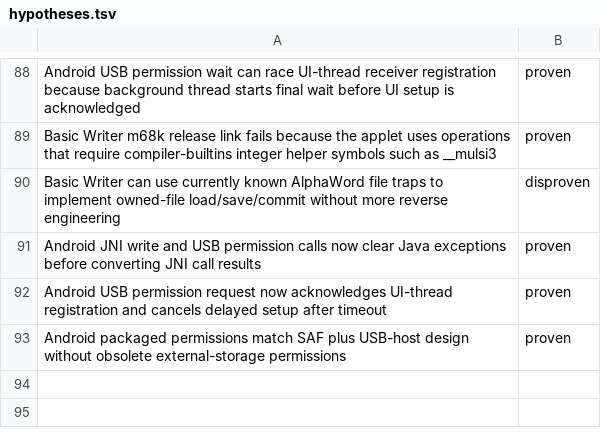
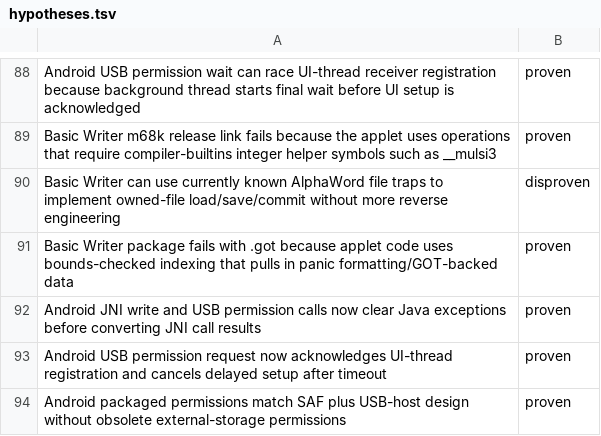
Before and after one commit to ioma8/neo-re, a TSV file: hypotheses.tsv, drawn as a sheet; only a part is shown, gaps mark what is left out; the diff names each change by its address in the sheet, - before the commit and + after, or states it on an @@ line.

Commit message:
feat: package basic writer applet

```diff
--- a/hypotheses.tsv
+++ b/hypotheses.tsv
+row 91: Basic Writer package fails with .got because applet code uses bounds-checked indexing that pulls in panic formatting/GOT-backed data | proven
```
Also changed, not shown: 2 other files.
